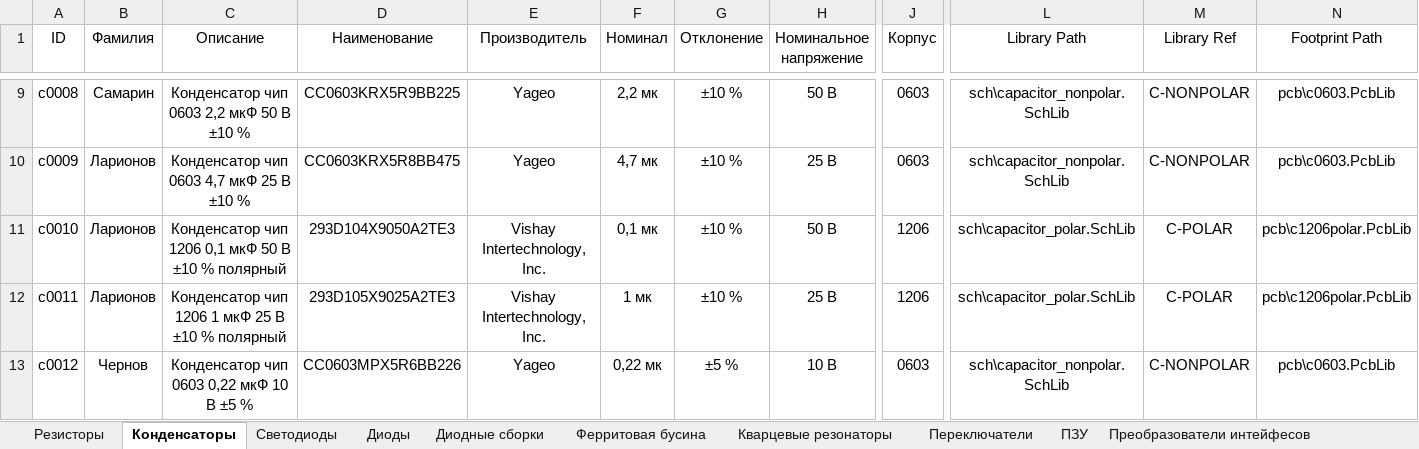
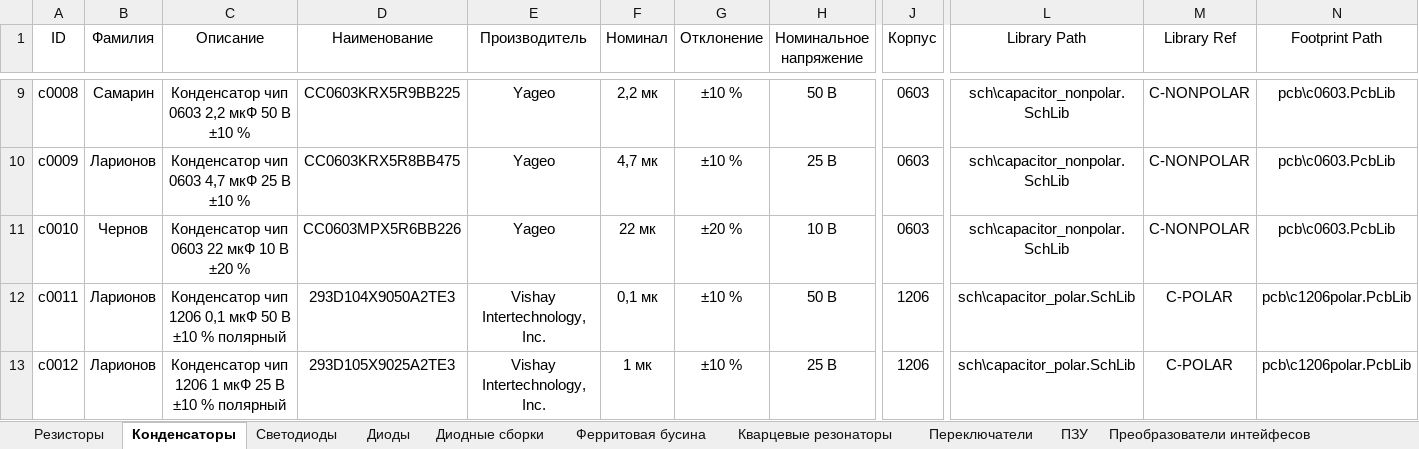
Before and after one commit to TonyCooT/Altium_BEng, an Excel workbook: library/Database_Students.xlsx, sheet Конденсаторы, drawn as a sheet; only a part is shown, gaps mark what is left out; values as stored, in another font and other column widths than the file's, no borders; the diff covers the shown part only; the diff names each change by its address in the sheet, - before the commit and + after, or states it on an @@ line.

```diff
--- a/library/Database_Students.xlsx (sheet Конденсаторы)
+++ b/library/Database_Students.xlsx (sheet Конденсаторы)
-B11 (Фамилия): Ларионов
+B11 (Фамилия): Чернов
-C11 (Описание): Конденсатор чип 1206 0,1 мкФ 50 В ±10 % полярный
+C11 (Описание): Конденсатор чип 0603 22 мкФ 10 В ±20 %
-D11 (Наименование): 293D104X9050A2TE3
+D11 (Наименование): CC0603MPX5R6BB226
-E11 (Производитель): Vishay Intertechnology, Inc.
+E11 (Производитель): Yageo
-F11 (Номинал): 0,1 мк
+F11 (Номинал): 22 мк
-G11 (Отклонение): ±10 %
+G11 (Отклонение): ±20 %
-H11 (Номинальное напряжение): 50 В
+H11 (Номинальное напряжение): 10 В
-J11 (Корпус): 1206
+J11 (Корпус): 0603
-L11 (Library Path): sch\capacitor_polar.SchLib
+L11 (Library Path): sch\capacitor_nonpolar.SchLib
-M11 (Library Ref): C-POLAR
+M11 (Library Ref): C-NONPOLAR
-N11 (Footprint Path): pcb\c1206polar.PcbLib
+N11 (Footprint Path): pcb\c0603.PcbLib
-C12 (Описание): …чип 1206 1 мкФ 25 В ±10…
+C12 (Описание): …чип 1206 0,1 мкФ 50 В ±10…
-D12 (Наименование): 293D105X9025A2TE3
+D12 (Наименование): 293D104X9050A2TE3
-F12 (Номинал): 1 мк
+F12 (Номинал): 0,1 мк
-H12 (Номинальное напряжение): 25 В
+H12 (Номинальное напряжение): 50 В
-B13 (Фамилия): Чернов
+B13 (Фамилия): Ларионов
-C13 (Описание): Конденсатор чип 0603 0,22 мкФ 10 В ±5 %
+C13 (Описание): Конденсатор чип 1206 1 мкФ 25 В ±10 % полярный
-D13 (Наименование): CC0603MPX5R6BB226
+D13 (Наименование): 293D105X9025A2TE3
-E13 (Производитель): Yageo
+E13 (Производитель): Vishay Intertechnology, Inc.
-F13 (Номинал): 0,22 мк
+F13 (Номинал): 1 мк
-G13 (Отклонение): ±5 %
+G13 (Отклонение): ±10 %
-H13 (Номинальное напряжение): 10 В
+H13 (Номинальное напряжение): 25 В
-J13 (Корпус): 0603
+J13 (Корпус): 1206
-L13 (Library Path): sch\capacitor_nonpolar.SchLib
+L13 (Library Path): sch\capacitor_polar.SchLib
-M13 (Library Ref): C-NONPOLAR
+M13 (Library Ref): C-POLAR
-N13 (Footprint Path): pcb\c0603.PcbLib
+N13 (Footprint Path): pcb\c1206polar.PcbLib
```
Also changed, not shown: 5 edited cells elsewhere in this sheet, sheet Переключатели, 9 other files.
